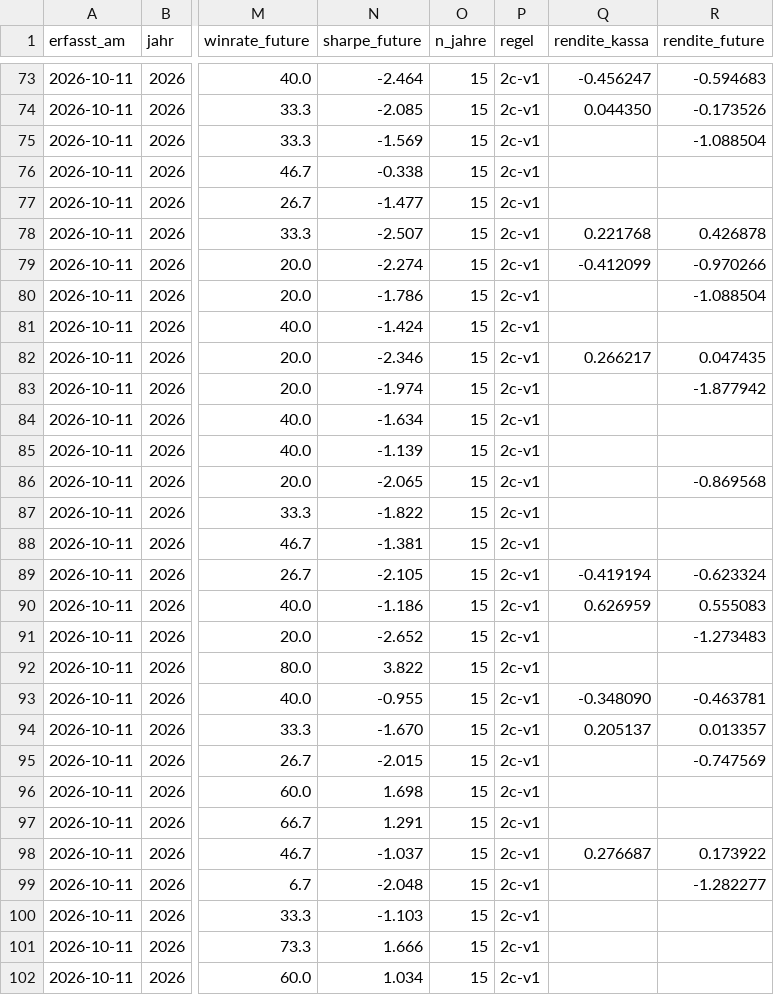
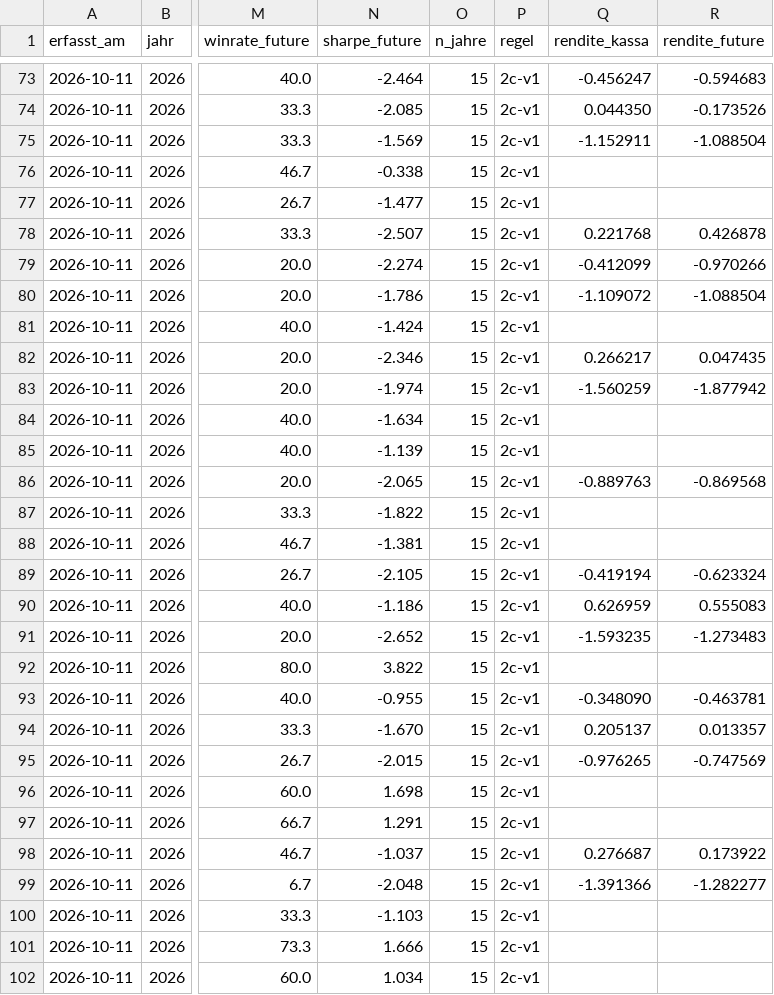
Before and after one commit to fynnluckas-source/trading-dashboard, a CSV file: daten/vorwaertstest.csv, drawn as a sheet; only a part is shown, gaps mark what is left out; the diff covers the shown part only; the diff names each change by its address in the sheet, - before the commit and + after, or states it on an @@ line.

```diff
--- a/daten/vorwaertstest.csv
+++ b/daten/vorwaertstest.csv
-Q75 (rendite_kassa): (empty)
+Q75 (rendite_kassa): -1.152911
-Q80 (rendite_kassa): (empty)
+Q80 (rendite_kassa): -1.109072
-Q83 (rendite_kassa): (empty)
+Q83 (rendite_kassa): -1.560259
-Q86 (rendite_kassa): (empty)
+Q86 (rendite_kassa): -0.889763
-Q91 (rendite_kassa): (empty)
+Q91 (rendite_kassa): -1.593235
-Q95 (rendite_kassa): (empty)
+Q95 (rendite_kassa): -0.976265
-Q99 (rendite_kassa): (empty)
+Q99 (rendite_kassa): -1.391366
```
Also changed, not shown: 12 edited cells elsewhere in this file, daten/cot_tff.csv, daten/kurse_future_tag.csv, 4 other files.
